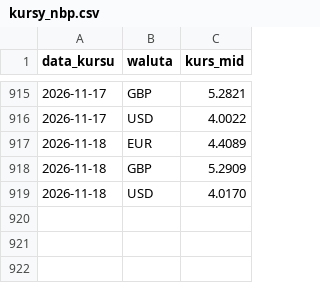
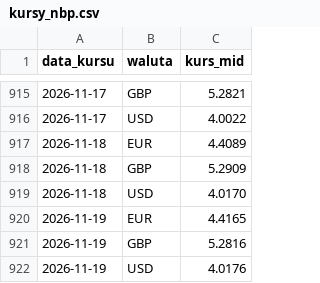
Before and after one commit to laspalmos/kurs-euro, a CSV file: kursy_nbp.csv, drawn as a sheet; only a part is shown, gaps mark what is left out.

```diff
--- a/kursy_nbp.csv
+++ b/kursy_nbp.csv
@@ -919 +919,4 @@ data_kursu,waluta,kurs_mid
 2026-11-18,USD,4.0170
+2026-11-19,EUR,4.4165
+2026-11-19,GBP,5.2816
+2026-11-19,USD,4.0176
```
Also changed, not shown: 1 other file.
